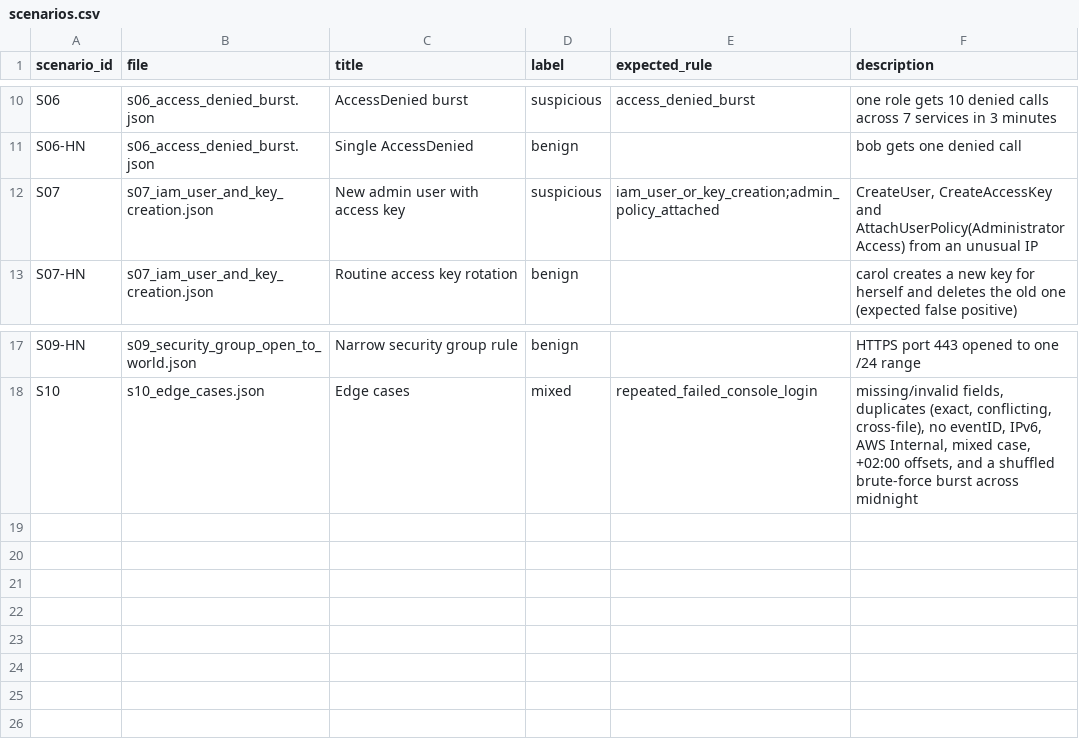
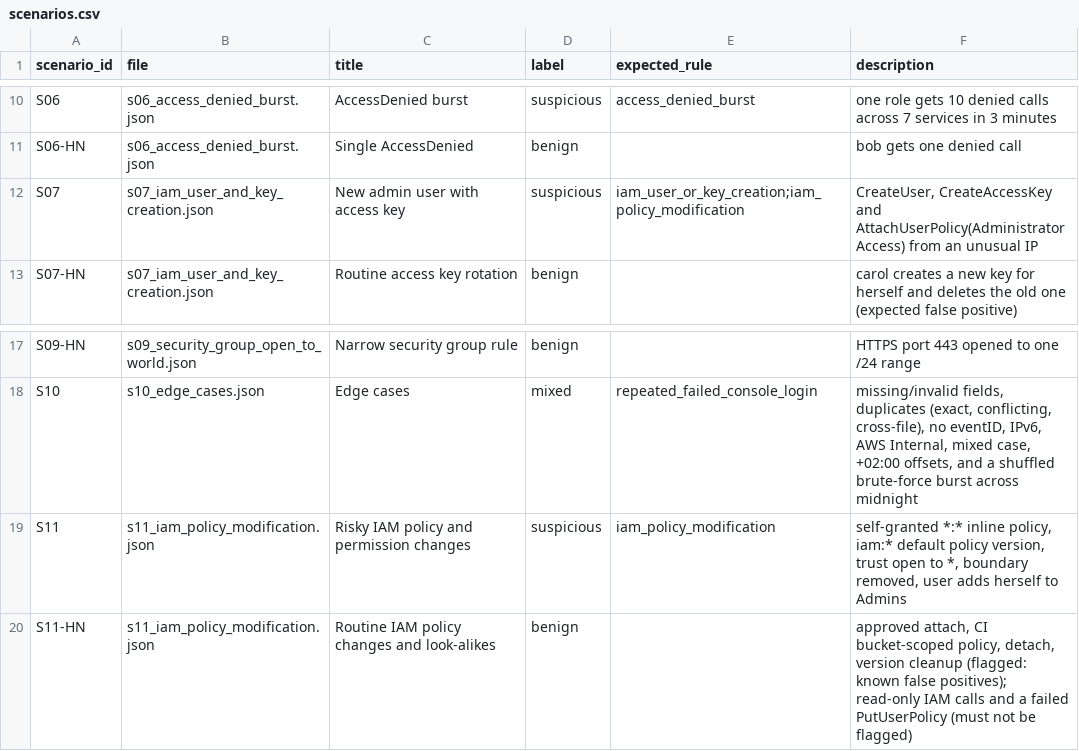
Before and after one commit to tessadhondoo7-arch/cloudtrail, a CSV file: data/labels/scenarios.csv, drawn as a sheet; only a part is shown, gaps mark what is left out.

```diff
--- a/data/labels/scenarios.csv
+++ b/data/labels/scenarios.csv
@@ -11,3 +11,3 @@ S06,s06_access_denied_burst.json,AccessDenied burst,suspicious,access_denied_bur
 S06-HN,s06_access_denied_burst.json,Single AccessDenied,benign,,bob gets one denied call
-S07,s07_iam_user_and_key_creation.json,New admin user with access key,suspicious,iam_user_or_key_creation;admin_policy_attached,"CreateUser, CreateAccessKey and AttachUserPolicy(AdministratorAccess) from an unusual IP"
+S07,s07_iam_user_and_key_creation.json,New admin user with access key,suspicious,iam_user_or_key_creation;iam_policy_modification,"CreateUser, CreateAccessKey and AttachUserPolicy(AdministratorAccess) from an unusual IP"
 S07-HN,s07_iam_user_and_key_creation.json,Routine access key rotation,benign,,carol creates a new key for herself and deletes the old one (expected false positive)
@@ -18 +18,3 @@ S09-HN,s09_security_group_open_to_world.json,Narrow security group rule,benign,,
 S10,s10_edge_cases.json,Edge cases,mixed,repeated_failed_console_login,"missing/invalid fields, duplicates (exact, conflicting, cross-file), no eventID, IPv6, AWS Internal, mixed case, +02:00 offsets, and a shuffled brute-force burst across midnight"
+S11,s11_iam_policy_modification.json,Risky IAM policy and permission changes,suspicious,iam_policy_modification,"self-granted *:* inline policy, iam:* default policy version, trust open to *, boundary removed, user adds herself to Admins"
+S11-HN,s11_iam_policy_modification.json,Routine IAM policy changes and look-alikes,benign,,"approved attach, CI bucket-scoped policy, detach, version cleanup (flagged: known false positives); read-only IAM calls and a failed PutUserPolicy (must not be flagged)"
```
Also changed, not shown: data/labels/ground_truth.csv, 12 other files.
